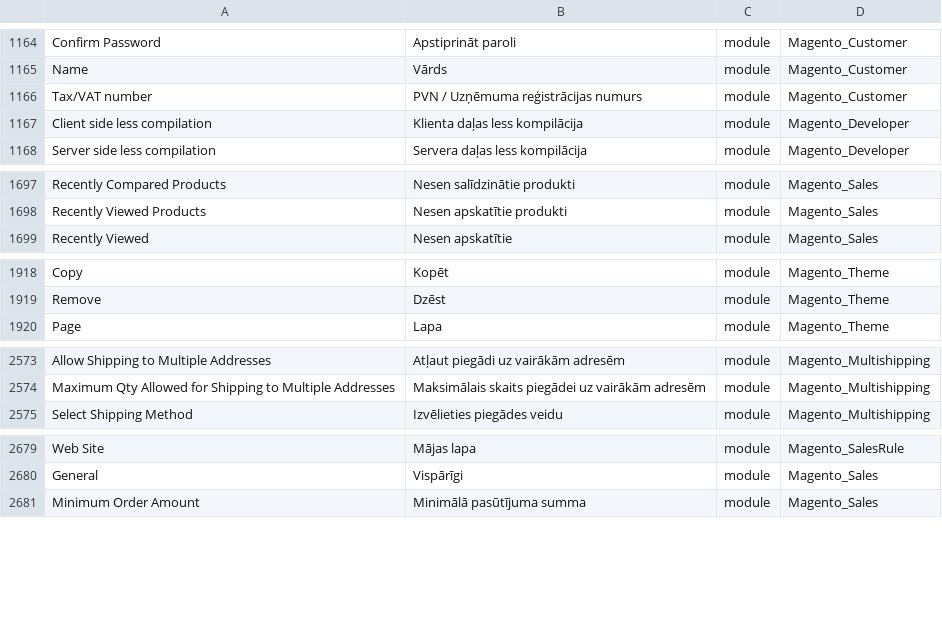
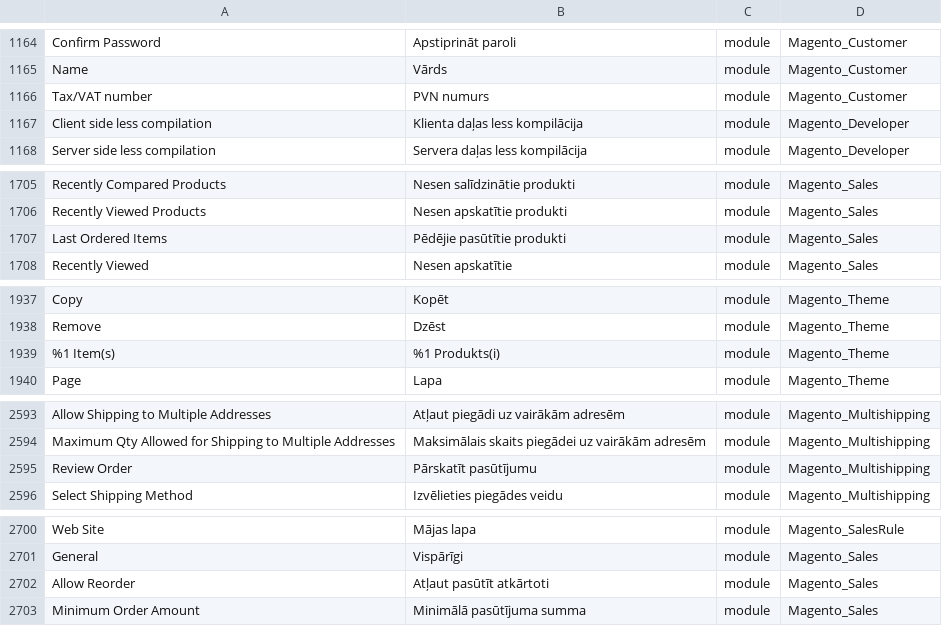
Before and after one commit to Magento2Translations/language_lv_lv, a CSV file: lv_LV.csv, drawn as a sheet; only a part is shown, gaps mark what is left out; the diff covers the shown part only; the diff names each change by its address in the sheet, - before the commit and + after, or states it on an @@ line.

```diff
--- a/lv_LV.csv
+++ b/lv_LV.csv
-B1166: PVN / Uzņēmuma reģistrācijas numurs
+B1166: PVN numurs
+row 1707: Last Ordered Items | Pēdējie pasūtītie produkti | module | Magento_Sales
+row 1939: %1 Item(s) | %1 Produkts(i) | module | Magento_Theme
+row 2595: Review Order | Pārskatīt pasūtījumu | module | Magento_Multishipping
+row 2702: Allow Reorder | Atļaut pasūtīt atkārtoti | module | Magento_Sales
```
Also changed, not shown: 18 added rows elsewhere in this file, 1 other file.
